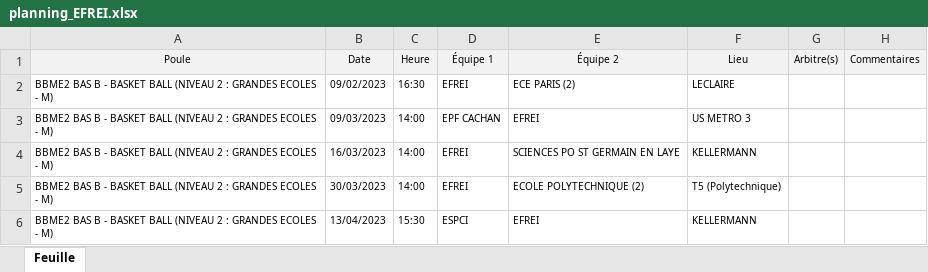
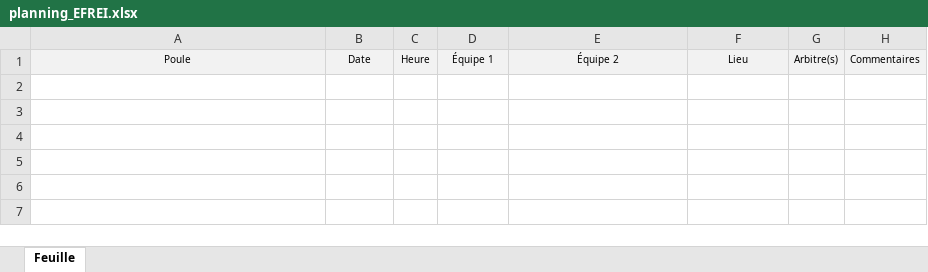
Before and after one commit to Nat2194/EfreiBasket, an Excel workbook: api/src/data/planning_EFREI.xlsx, sheet Feuille, drawn as a sheet; values as stored, in another font and other column widths than the file's, no borders; the diff names each change by its address in the sheet, - before the commit and + after, or states it on an @@ line.

```diff
--- a/api/src/data/planning_EFREI.xlsx (sheet Feuille)
+++ b/api/src/data/planning_EFREI.xlsx (sheet Feuille)
-row 2: BBME2 BAS B - BASKET BALL (NIVEAU 2 : GRANDES ECOLES - M) | 09/02/2023 | 16:30 | EFREI | ECE PARIS (2) | LECLAIRE
-row 3: BBME2 BAS B - BASKET BALL (NIVEAU 2 : GRANDES ECOLES - M) | 09/03/2023 | 14:00 | EPF CACHAN | EFREI | US METRO 3
-row 4: BBME2 BAS B - BASKET BALL (NIVEAU 2 : GRANDES ECOLES - M) | 16/03/2023 | 14:00 | EFREI | SCIENCES PO ST GERMAIN EN LAYE | KELLERMANN
-row 5: BBME2 BAS B - BASKET BALL (NIVEAU 2 : GRANDES ECOLES - M) | 30/03/2023 | 14:00 | EFREI | ECOLE POLYTECHNIQUE (2) | T5 (Polytechnique)
-row 6: BBME2 BAS B - BASKET BALL (NIVEAU 2 : GRANDES ECOLES - M) | 13/04/2023 | 15:30 | ESPCI | EFREI | KELLERMANN
```
Also changed, not shown: api/src/data/classements_EFREI PARIS.xlsx, api/src/data/classements_EFREI.xlsx, 21 other files.
